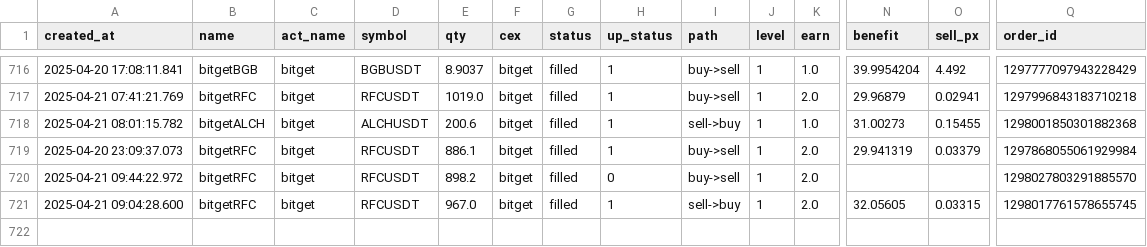
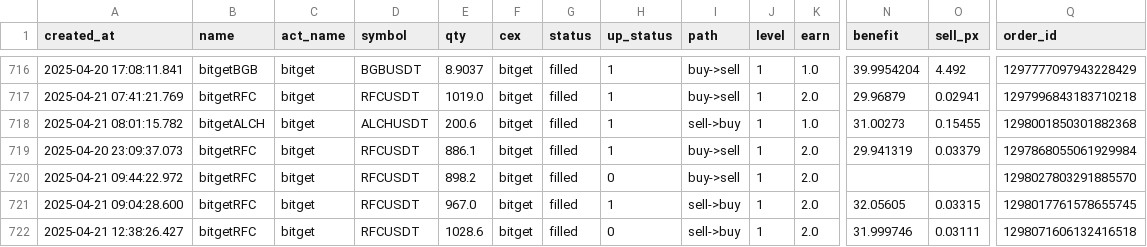
Before and after one commit to txnj/data, a CSV file: grid_0.csv, drawn as a sheet; only a part is shown, gaps mark what is left out; rows hold the shown columns only; the diff names each change by its address in the sheet, - before the commit and + after, or states it on an @@ line.

Commit message:
auto-sync

```diff
--- a/grid_0.csv
+++ b/grid_0.csv
+row 722: 2025-04-21 12:38:26.427 | bitgetRFC | bitget | RFCUSDT | 1028.6 | bitget | filled | 0 | sell->buy | 1 | 2.0 | 31.999746 | 0.03111 | 1298071606132416518
```
